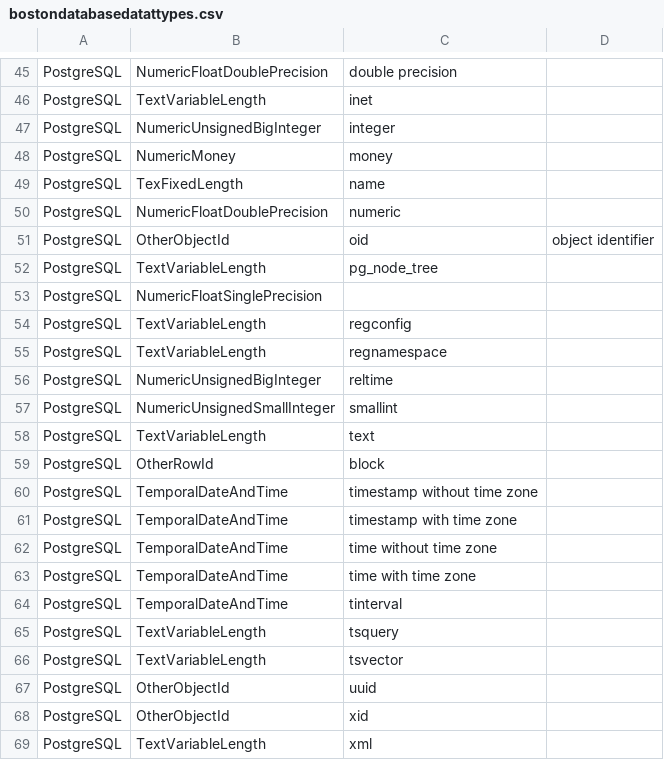
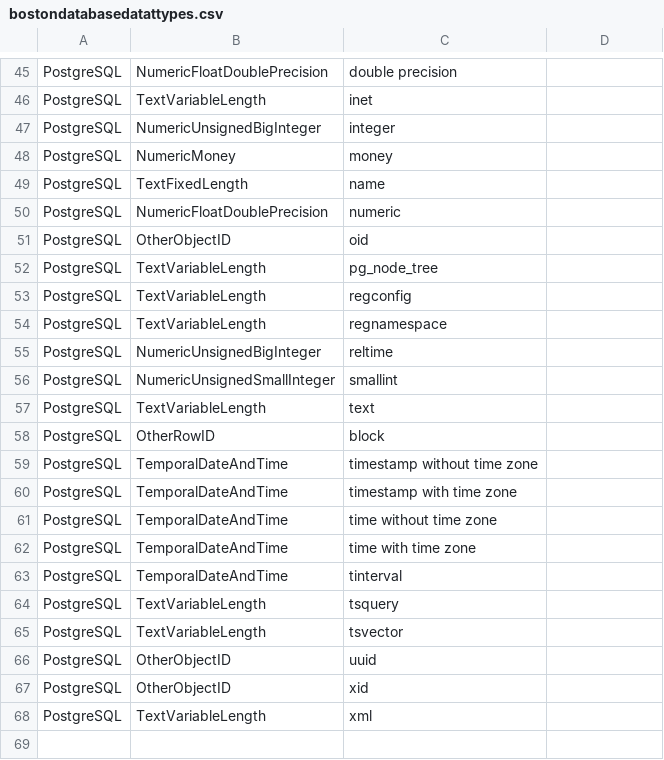
Before and after one commit to FactEngineCommunity/Boston, a CSV file: Boston/database/databasedatatypes/bostondatabasedatattypes.csv, drawn as a sheet; only a part is shown, gaps mark what is left out.

Commit message:
- Data type conversion CSV for PostgreSQL

```diff
--- a/Boston/database/databasedatatypes/bostondatabasedatattypes.csv
+++ b/Boston/database/databasedatatypes/bostondatabasedatattypes.csv
@@ -48,7 +48,6 @@ PostgreSQL,NumericUnsignedBigInteger,integer
 PostgreSQL,NumericMoney,money
-PostgreSQL,TexFixedLength,name
+PostgreSQL,TextFixedLength,name
 PostgreSQL,NumericFloatDoublePrecision,numeric
-PostgreSQL,OtherObjectId,oid,object identifier
+PostgreSQL,OtherObjectID,oid
 PostgreSQL,TextVariableLength,pg_node_tree
-PostgreSQL,NumericFloatSinglePrecision
 PostgreSQL,TextVariableLength,regconfig
@@ -58,3 +57,3 @@ PostgreSQL,NumericUnsignedSmallInteger,smallint
 PostgreSQL,TextVariableLength,text
-PostgreSQL,OtherRowId,block
+PostgreSQL,OtherRowID,block
 PostgreSQL,TemporalDateAndTime,timestamp without time zone
@@ -66,4 +65,4 @@ PostgreSQL,TextVariableLength,tsquery
 PostgreSQL,TextVariableLength,tsvector
-PostgreSQL,OtherObjectId,uuid
-PostgreSQL,OtherObjectId,xid
+PostgreSQL,OtherObjectID,uuid
+PostgreSQL,OtherObjectID,xid
 PostgreSQL,TextVariableLength,xml
```
